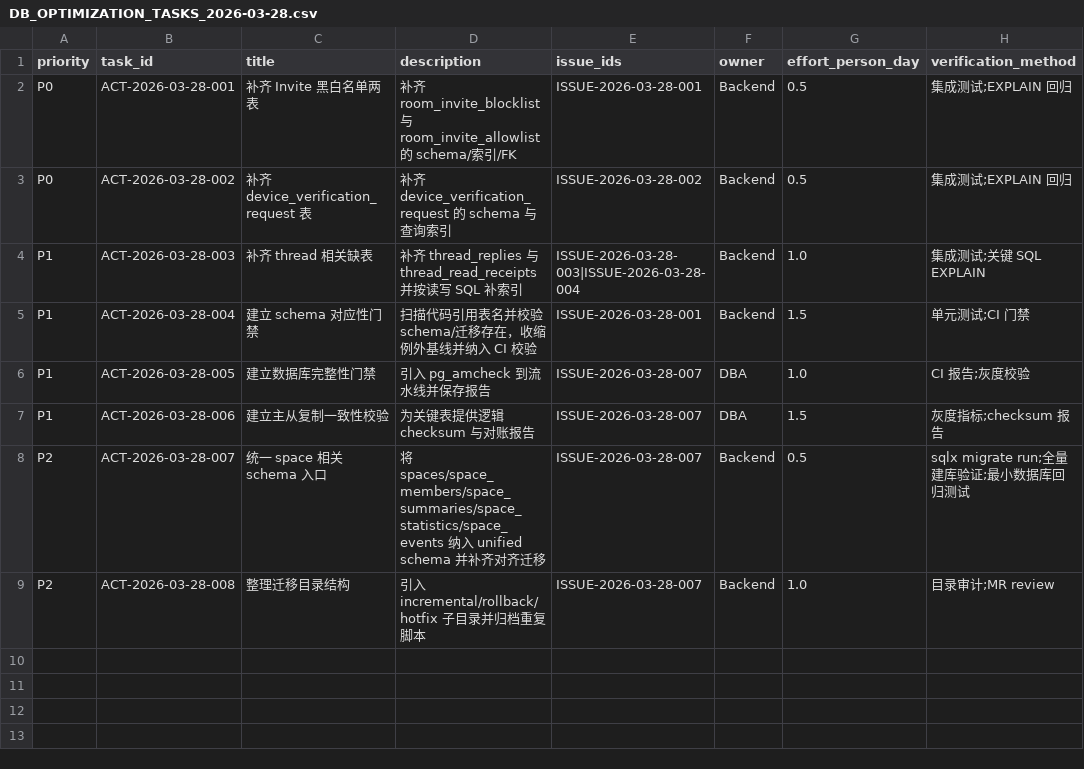
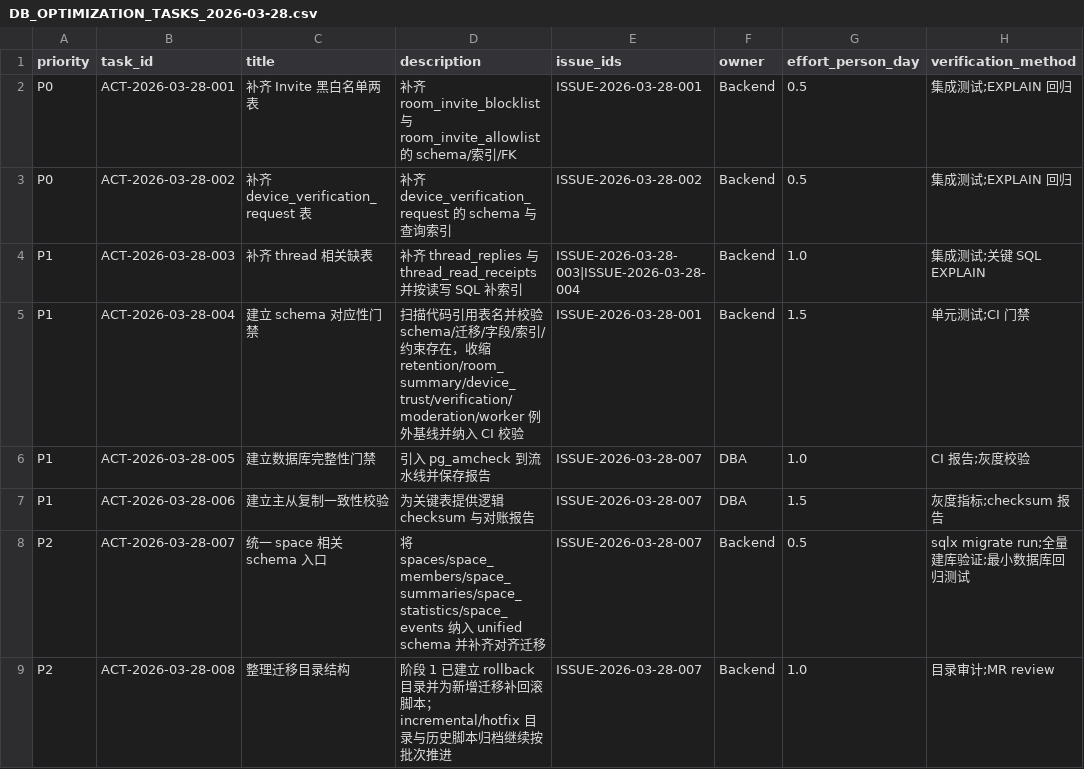
Before and after one commit to langkebo/synapse-rust, a CSV file: docs/db/DB_OPTIMIZATION_TASKS_2026-03-28.csv, drawn as a sheet; only a part is shown; the diff names each change by its address in the sheet, - before the commit and + after, or states it on an @@ line.

Commit message:
chore: sync all remaining local changes
Code improvements:
- moderation_service.rs: Add FK constraint and improve index
- worker/storage.rs: SQL compatibility fixes

Test infrastructure:
- tests/common/mod.rs: Enhanced test pool management
- tests/unit/*.rs: Unified test database connection

CI/CD:
- workflows/ci.yml: Update CI configuration
- workflows/db-migration-gate.yml: Database gate improvements
- workflows/test.yml: Test workflow updates

Database:
- migrations/20260330000005_align_remaining_schema_exceptions.sql
- migrations/rollback: Add rollback scripts

Scripts:
- check_schema_table_coverage.py: Schema coverage checking
- check_schema_contract_coverage.py: New contract coverage script
- schema_table_coverage_exceptions.txt: Exception list

Documentation:
- docs/db/*.md: Update diagnosis and evidence templates

```diff
--- a/docs/db/DB_OPTIMIZATION_TASKS_2026-03-28.csv
+++ b/docs/db/DB_OPTIMIZATION_TASKS_2026-03-28.csv
-D5 (description): …schema/迁移存在，收缩例外基线…
+D5 (description): …schema/迁移/字段/索引/约束存在，收缩 retention/room_summary/device_trust/verification/moderation/worker 例外基线…
-D9 (description): 引入 incremental/rollback/hotfix 子目录并归档重复脚本
+D9 (description): 阶段 1 已建立 rollback 目录并为新增迁移补回滚脚本；incremental/hotfix 目录与历史脚本归档继续按批次推进
```
Also changed, not shown: 18 other files.
